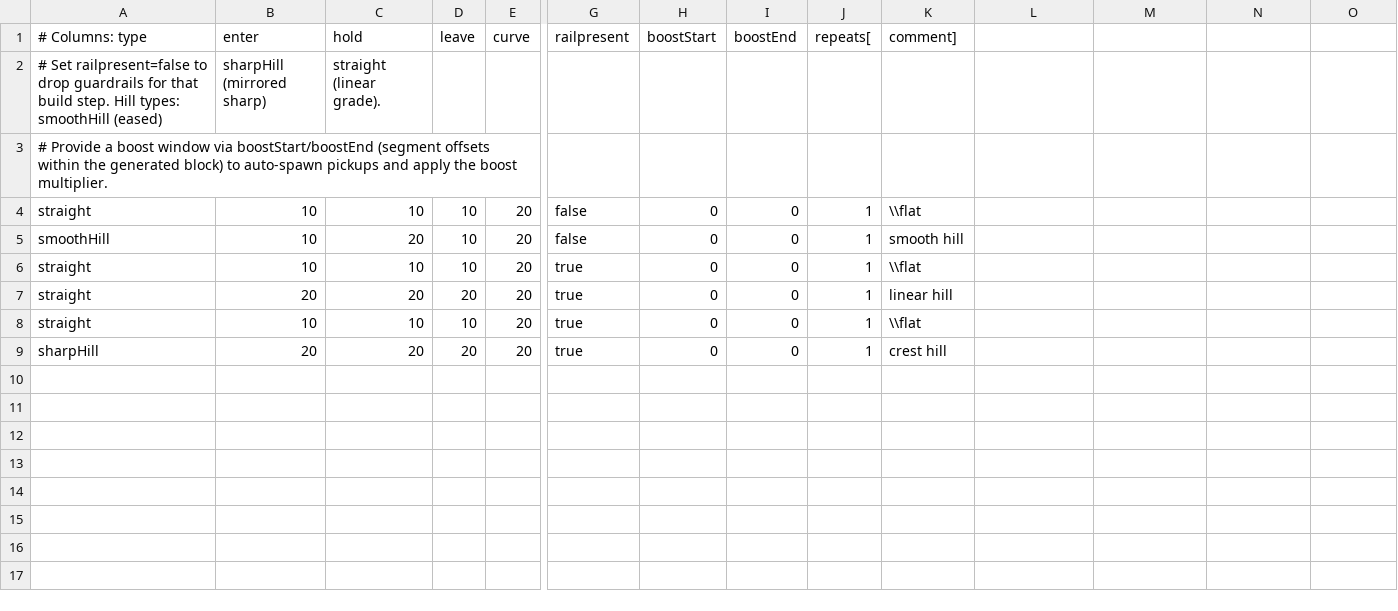
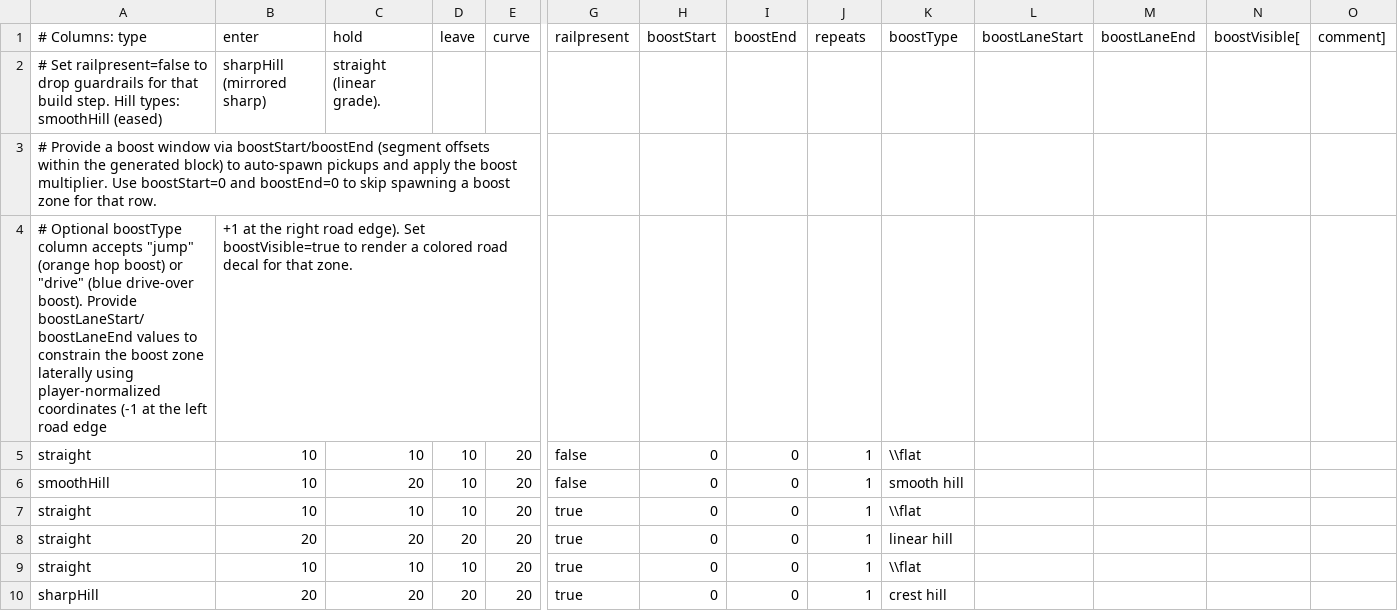
Before and after one commit to TM270c/outrun, a CSV file: tracks/test-track.csv, drawn as a sheet; only a part is shown, gaps mark what is left out; rows hold the shown columns only; the diff names each change by its address in the sheet, - before the commit and + after, or states it on an @@ line.

Commit message:
Add visible road boost decals and lift camera on cliffs

```diff
--- a/tracks/test-track.csv
+++ b/tracks/test-track.csv
-J1: repeats[
+J1: repeats
-K1: comment]
+K1: boostType
-L1: (empty)
+L1: boostLaneStart
-M1: (empty)
+M1: boostLaneEnd
-N1: (empty)
+N1: boostVisible[
-O1: (empty)
+O1: comment]
-A3 (# Columns: type): …boost multiplier.
+A3 (# Columns: type): …boost multiplier. Use boostStart=0 and boostEnd=0 to skip spawning a boost zone for that row.
+row 4: # Optional boostType column accepts "jump" (orange hop boost) or "drive" (blue drive-over boost). Provide boostLaneStart/boostLaneEnd values to constrain the boost zone laterally using player-normalized coordinates (-1 at the left road edge | +1 at the right road edge). Set boostVisible=true to render a colored road decal for that zone.
```
Also changed, not shown: 1 other file.
